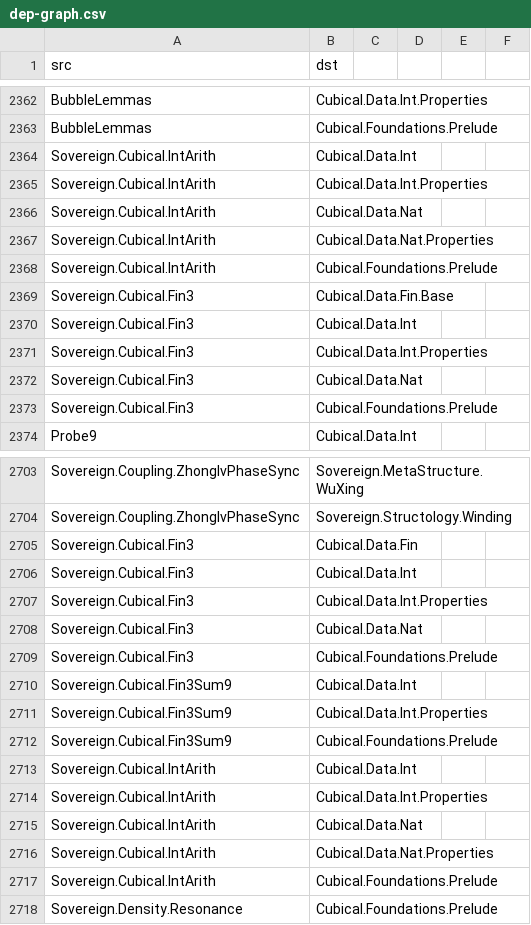
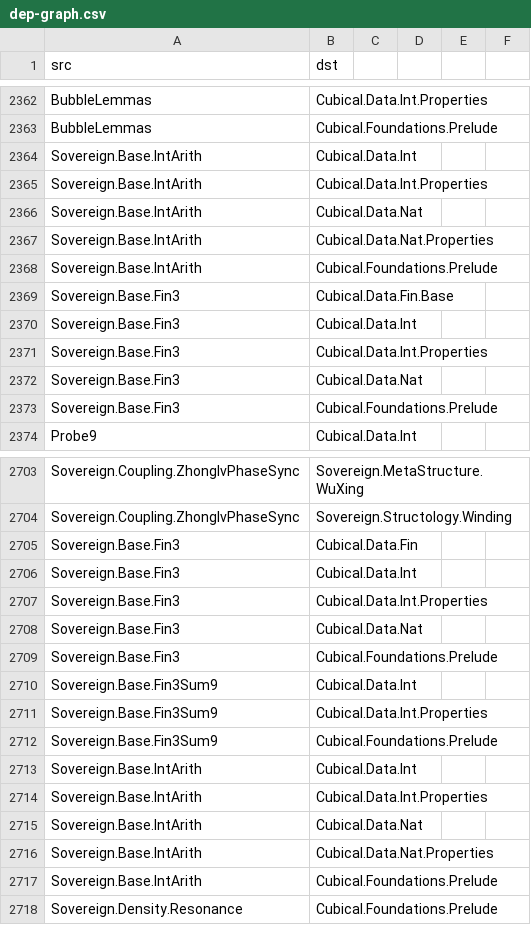
Before and after one commit to triqchem-lab/discrete-mathematics, a CSV file: docs/migration/dep-graph.csv, drawn as a sheet; only a part is shown, gaps mark what is left out; the diff covers the shown part only.

```diff
--- a/docs/migration/dep-graph.csv
+++ b/docs/migration/dep-graph.csv
@@ -2363,12 +2363,12 @@ BubbleLemmas,Cubical.Data.Int.Properties
 BubbleLemmas,Cubical.Foundations.Prelude
-Sovereign.Cubical.IntArith,Cubical.Data.Int
-Sovereign.Cubical.IntArith,Cubical.Data.Int.Properties
-Sovereign.Cubical.IntArith,Cubical.Data.Nat
-Sovereign.Cubical.IntArith,Cubical.Data.Nat.Properties
-Sovereign.Cubical.IntArith,Cubical.Foundations.Prelude
-Sovereign.Cubical.Fin3,Cubical.Data.Fin.Base
-Sovereign.Cubical.Fin3,Cubical.Data.Int
-Sovereign.Cubical.Fin3,Cubical.Data.Int.Properties
-Sovereign.Cubical.Fin3,Cubical.Data.Nat
-Sovereign.Cubical.Fin3,Cubical.Foundations.Prelude
+Sovereign.Base.IntArith,Cubical.Data.Int
+Sovereign.Base.IntArith,Cubical.Data.Int.Properties
+Sovereign.Base.IntArith,Cubical.Data.Nat
+Sovereign.Base.IntArith,Cubical.Data.Nat.Properties
+Sovereign.Base.IntArith,Cubical.Foundations.Prelude
+Sovereign.Base.Fin3,Cubical.Data.Fin.Base
+Sovereign.Base.Fin3,Cubical.Data.Int
+Sovereign.Base.Fin3,Cubical.Data.Int.Properties
+Sovereign.Base.Fin3,Cubical.Data.Nat
+Sovereign.Base.Fin3,Cubical.Foundations.Prelude
 Probe9,Cubical.Data.Int
@@ -2704,15 +2704,15 @@ Sovereign.Coupling.ZhonglvPhaseSync,Sovereign.MetaStructure.WuXing
 Sovereign.Coupling.ZhonglvPhaseSync,Sovereign.Structology.Winding
-Sovereign.Cubical.Fin3,Cubical.Data.Fin
-Sovereign.Cubical.Fin3,Cubical.Data.Int
-Sovereign.Cubical.Fin3,Cubical.Data.Int.Properties
-Sovereign.Cubical.Fin3,Cubical.Data.Nat
-Sovereign.Cubical.Fin3,Cubical.Foundations.Prelude
-Sovereign.Cubical.Fin3Sum9,Cubical.Data.Int
-Sovereign.Cubical.Fin3Sum9,Cubical.Data.Int.Properties
-Sovereign.Cubical.Fin3Sum9,Cubical.Foundations.Prelude
-Sovereign.Cubical.IntArith,Cubical.Data.Int
-Sovereign.Cubical.IntArith,Cubical.Data.Int.Properties
-Sovereign.Cubical.IntArith,Cubical.Data.Nat
-Sovereign.Cubical.IntArith,Cubical.Data.Nat.Properties
-Sovereign.Cubical.IntArith,Cubical.Foundations.Prelude
+Sovereign.Base.Fin3,Cubical.Data.Fin
+Sovereign.Base.Fin3,Cubical.Data.Int
+Sovereign.Base.Fin3,Cubical.Data.Int.Properties
+Sovereign.Base.Fin3,Cubical.Data.Nat
+Sovereign.Base.Fin3,Cubical.Foundations.Prelude
+Sovereign.Base.Fin3Sum9,Cubical.Data.Int
+Sovereign.Base.Fin3Sum9,Cubical.Data.Int.Properties
+Sovereign.Base.Fin3Sum9,Cubical.Foundations.Prelude
+Sovereign.Base.IntArith,Cubical.Data.Int
+Sovereign.Base.IntArith,Cubical.Data.Int.Properties
+Sovereign.Base.IntArith,Cubical.Data.Nat
+Sovereign.Base.IntArith,Cubical.Data.Nat.Properties
+Sovereign.Base.IntArith,Cubical.Foundations.Prelude
 Sovereign.Density.Resonance,Cubical.Foundations.Prelude
```
Also changed, not shown: 69 edited cells elsewhere in this file, docs/migration/grade-report.csv, docs/migration/module-inventory.csv, 10 other files.
